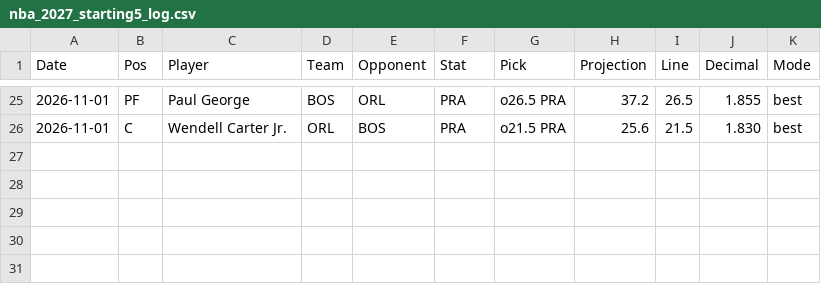
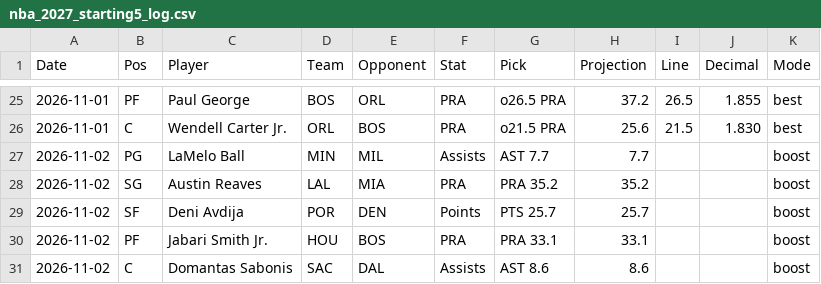
Before and after one commit to HitByOne/NBAData, a CSV file: records/nba_2027_starting5_log.csv, drawn as a sheet; only a part is shown, gaps mark what is left out; the diff names each change by its address in the sheet, - before the commit and + after, or states it on an @@ line.

```diff
--- a/records/nba_2027_starting5_log.csv
+++ b/records/nba_2027_starting5_log.csv
+row 27: 2026-11-02 | PG | LaMelo Ball | MIN | MIL | Assists | AST 7.7 | 7.7 |  |  | boost
+row 28: 2026-11-02 | SG | Austin Reaves | LAL | MIA | PRA | PRA 35.2 | 35.2 |  |  | boost
+row 29: 2026-11-02 | SF | Deni Avdija | POR | DEN | Points | PTS 25.7 | 25.7 |  |  | boost
+row 30: 2026-11-02 | PF | Jabari Smith Jr. | HOU | BOS | PRA | PRA 33.1 | 33.1 |  |  | boost
+row 31: 2026-11-02 | C | Domantas Sabonis | SAC | DAL | Assists | AST 8.6 | 8.6 |  |  | boost
```
Also changed, not shown: site/data/nba_2027_injury_report.csv, site/data/nba_2027_prop_odds_status.csv, 6 other files.
